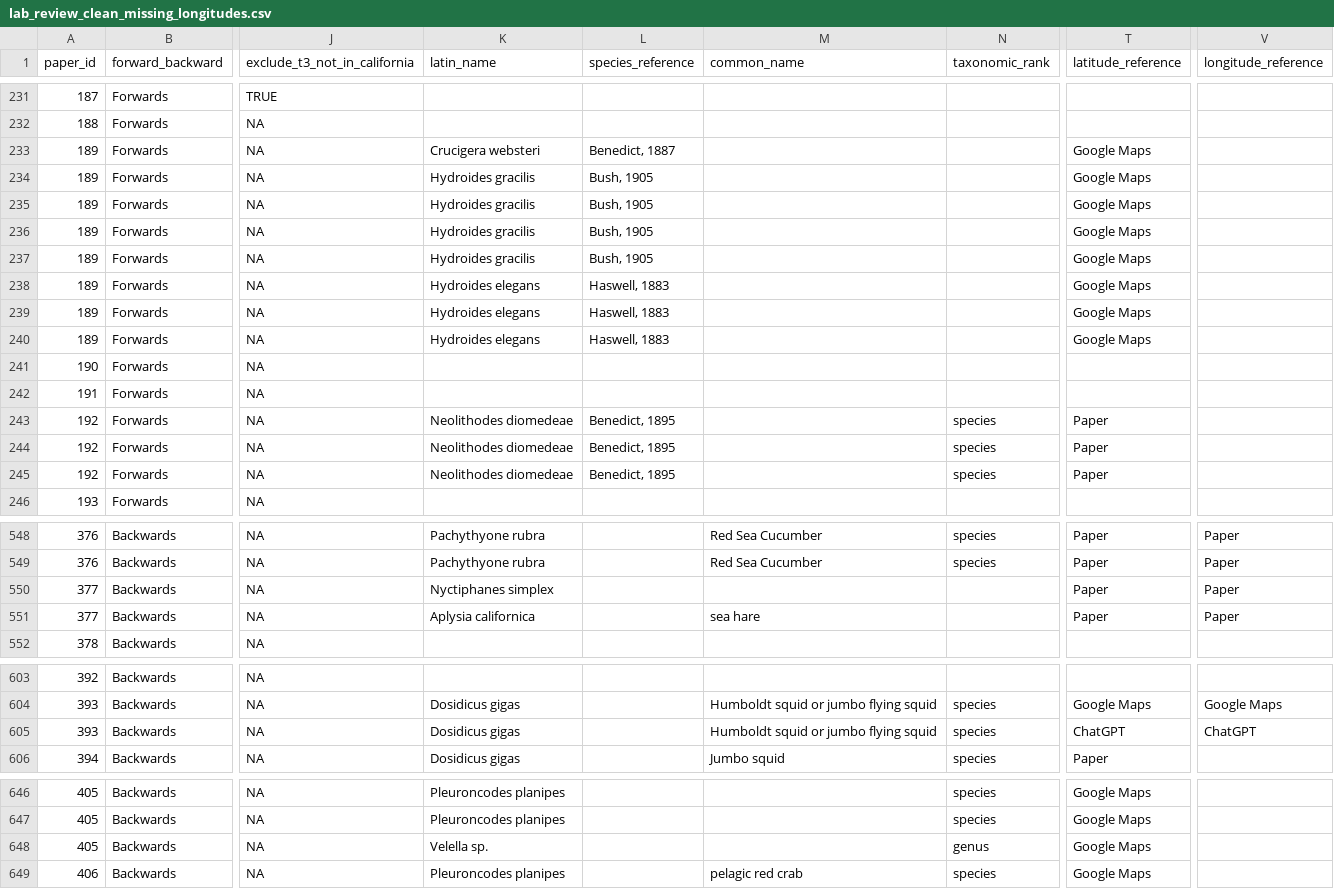
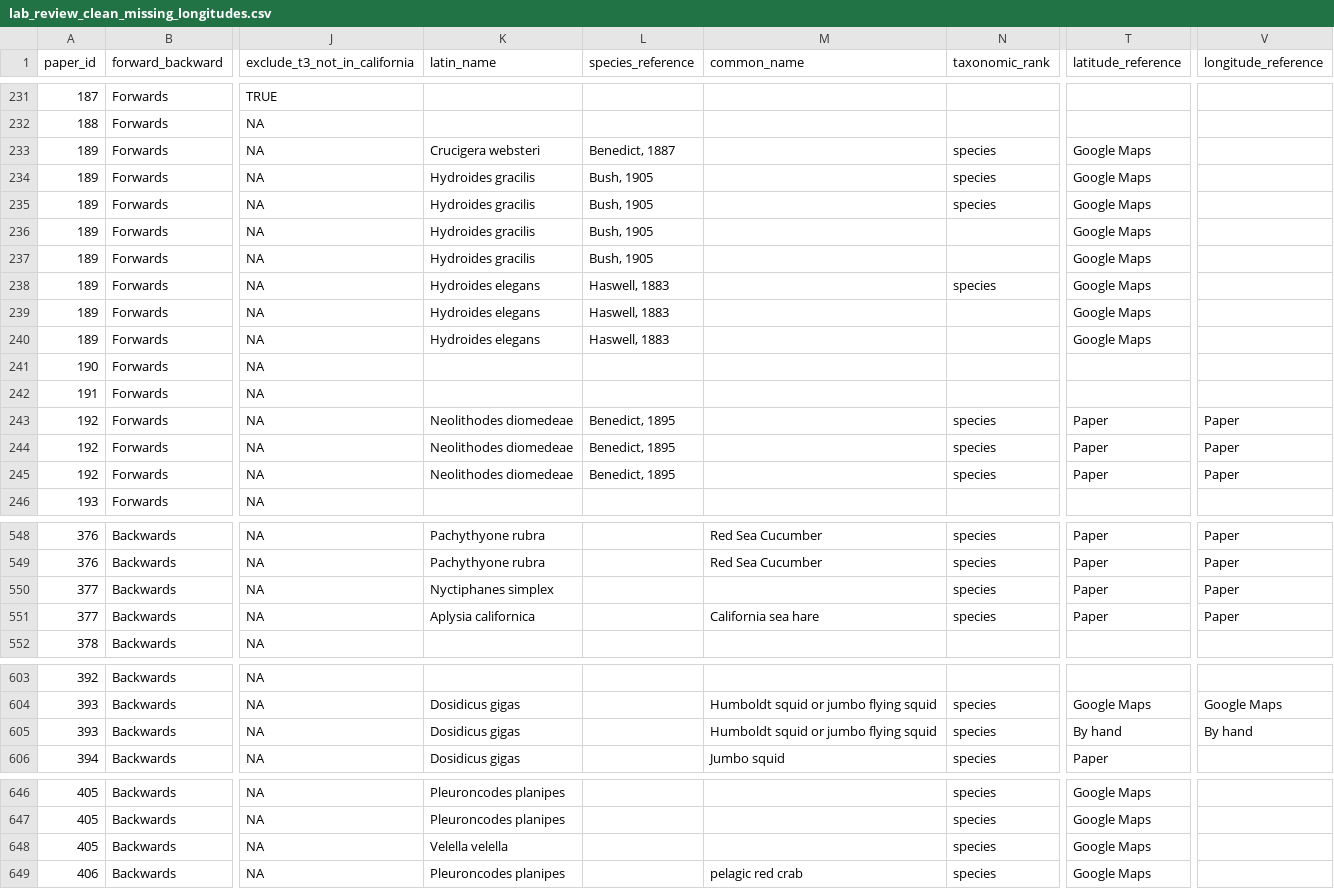
Before and after one commit to jordanasevigny/ca-invert-shifts, a CSV file: data/lab_review_clean_missing_longitudes.csv, drawn as a sheet; only a part is shown, gaps mark what is left out; the diff covers the shown part only; the diff names each change by its address in the sheet, - before the commit and + after, or states it on an @@ line.

```diff
--- a/data/lab_review_clean_missing_longitudes.csv
+++ b/data/lab_review_clean_missing_longitudes.csv
-N233:N235 (taxonomic_rank): (empty)
+N233:N235 (taxonomic_rank): species
-N238 (taxonomic_rank): (empty)
+N238 (taxonomic_rank): species
-V243:V245 (longitude_reference): (empty)
+V243:V245 (longitude_reference): Paper
-N550:N551 (taxonomic_rank): (empty)
+N550:N551 (taxonomic_rank): species
-M551 (common_name): sea hare
+M551 (common_name): California sea hare
-T605 (latitude_reference): ChatGPT
+T605 (latitude_reference): By hand
-V605 (longitude_reference): ChatGPT
+V605 (longitude_reference): By hand
-K648 (latin_name): Velella sp.
+K648 (latin_name): Velella velella
-N648 (taxonomic_rank): genus
+N648 (taxonomic_rank): species
```
Also changed, not shown: 2 edited cells elsewhere in this file, processed_data/calcofi_review_data_clean.csv, processed_data/historical_distributions_clean.csv, 7 other files.
